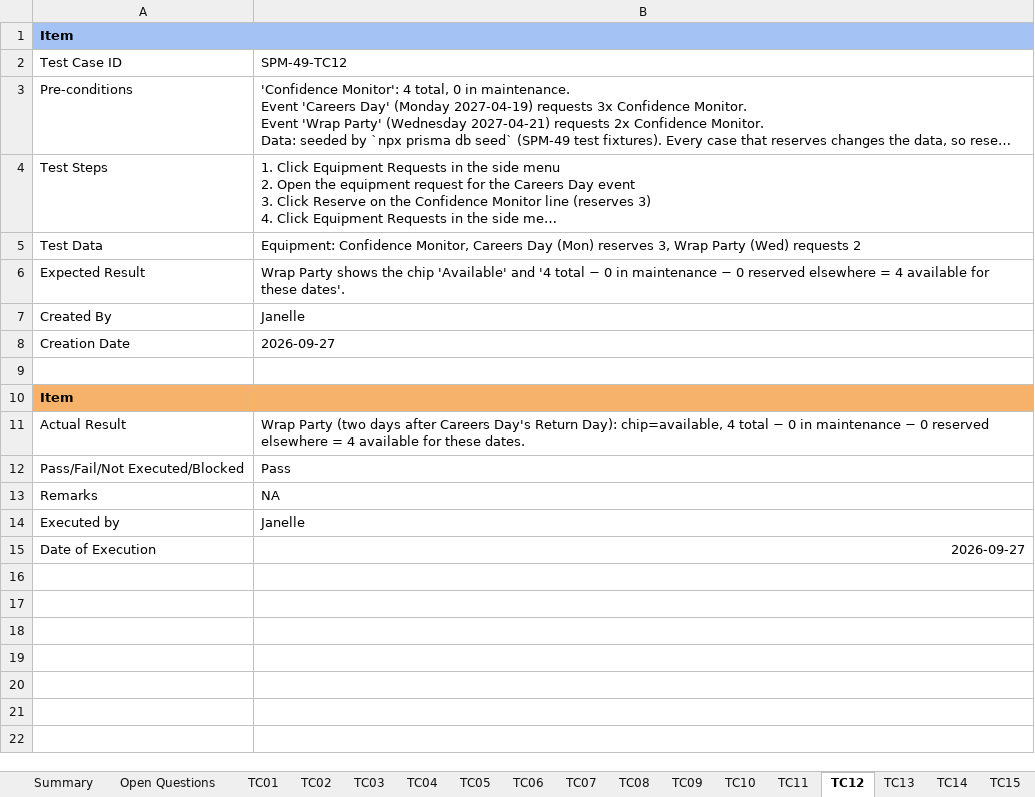
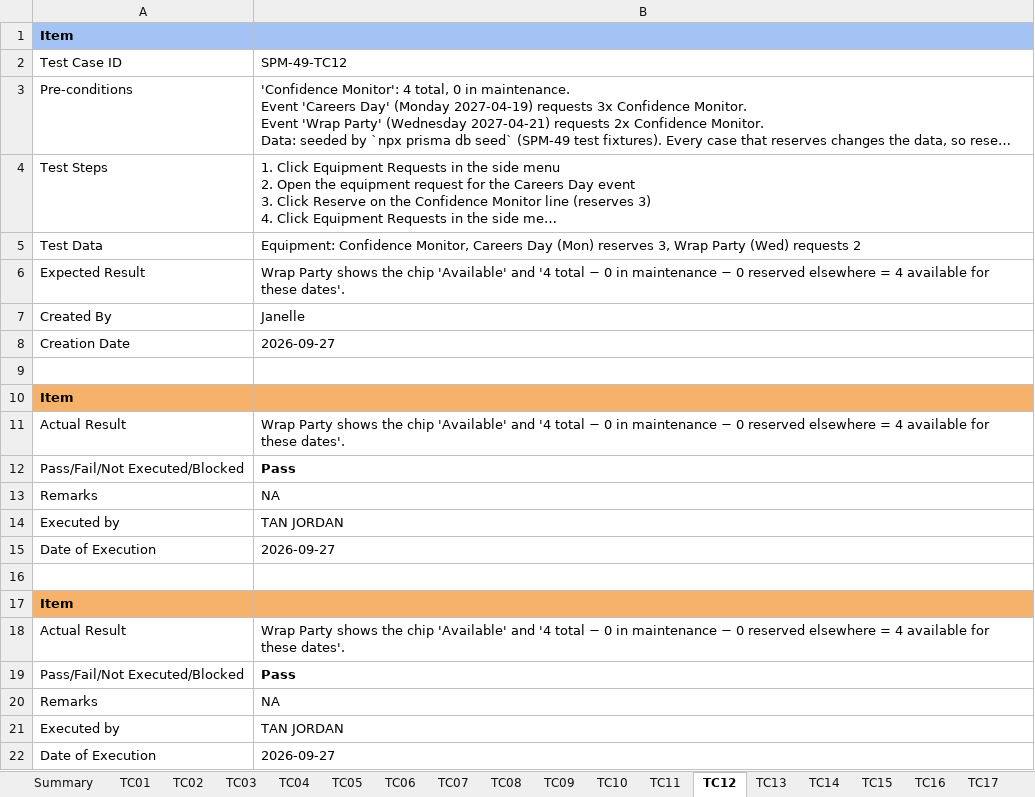
Before and after one commit to kchoongg/IS212, an Excel workbook: docs/test-cases/SPM-49_Test_Cases.xlsx, sheet TC12, drawn as a sheet; long unchanged cells end in …; values as stored, in another font and other column widths than the file's, no borders; charts and pictures not drawn; addresses are those after the commit; the diff names each change by its address in the sheet, - before the commit and + after, or states it on an @@ line.

```diff
--- a/docs/test-cases/SPM-49_Test_Cases.xlsx (sheet TC12)
+++ b/docs/test-cases/SPM-49_Test_Cases.xlsx (sheet TC12)
-sheet tab: Open Questions
-B11: Wrap Party (two days after Careers Day's Return Day): chip=available, 4 total − 0 in maintenance − 0 reserved elsewhere = 4 available for these dates.
+B11: Wrap Party shows the chip 'Available' and '4 total − 0 in maintenance − 0 reserved elsewhere = 4 available for these dates'.
-B12 bold: off
+B12 bold: on
-B14: Janelle
+B14: TAN JORDAN
+row 15: Date of Execution | 2026-09-27
+row 16: (empty)
+row 17: Item
+row 18: Actual Result | Wrap Party shows the chip 'Available' and '4 total − 0 in maintenance − 0 reserved elsewhere = 4 available for these dates'.
+row 19: Pass/Fail/Not Executed/Blocked | Pass
+row 20: Remarks | NA
+row 21: Executed by | TAN JORDAN
-B22 alignment: right
+B22 alignment: left
```
Also changed, not shown: sheet TC15, sheet TC07, sheet TC01, sheet TC02, sheet TC03, sheet TC05, 14 more sheets, charts or pictures.
